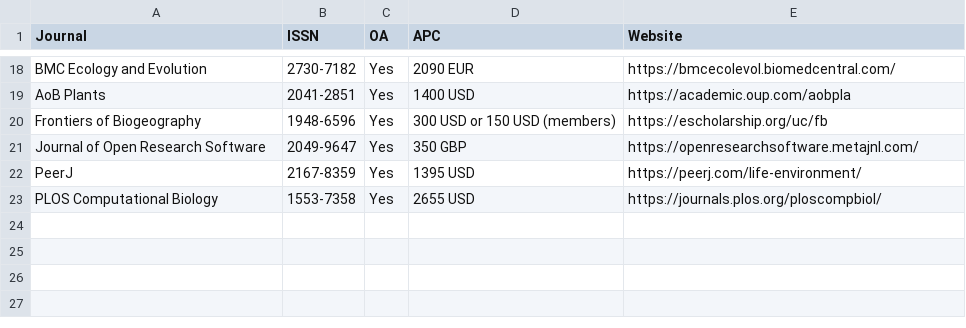
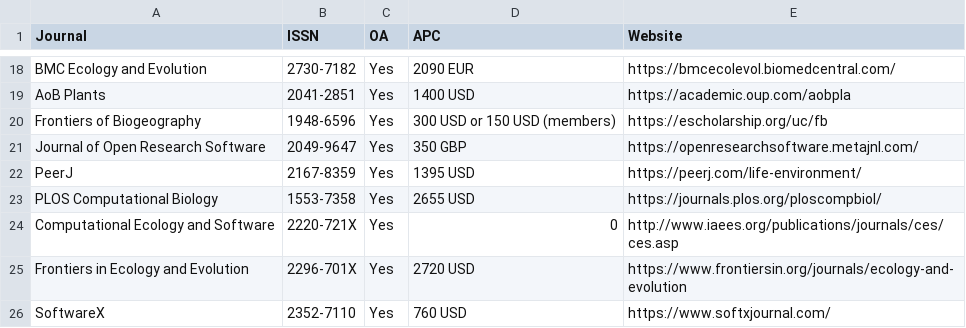
Before and after one commit to Pakillo/journals-software-ecology, a CSV file: journals_software_ecology.csv, drawn as a sheet; only a part is shown, gaps mark what is left out; the diff names each change by its address in the sheet, - before the commit and + after, or states it on an @@ line.

```diff
--- a/journals_software_ecology.csv
+++ b/journals_software_ecology.csv
+row 24: Computational Ecology and Software | 2220-721X | Yes | 0 | http://www.iaees.org/publications/journals/ces/ces.asp
+row 25: Frontiers in Ecology and Evolution | 2296-701X | Yes | 2720 USD | https://www.frontiersin.org/journals/ecology-and-evolution
+row 26: SoftwareX | 2352-7110 | Yes | 760 USD | https://www.softxjournal.com/
```
Also changed, not shown: 2 other files.
